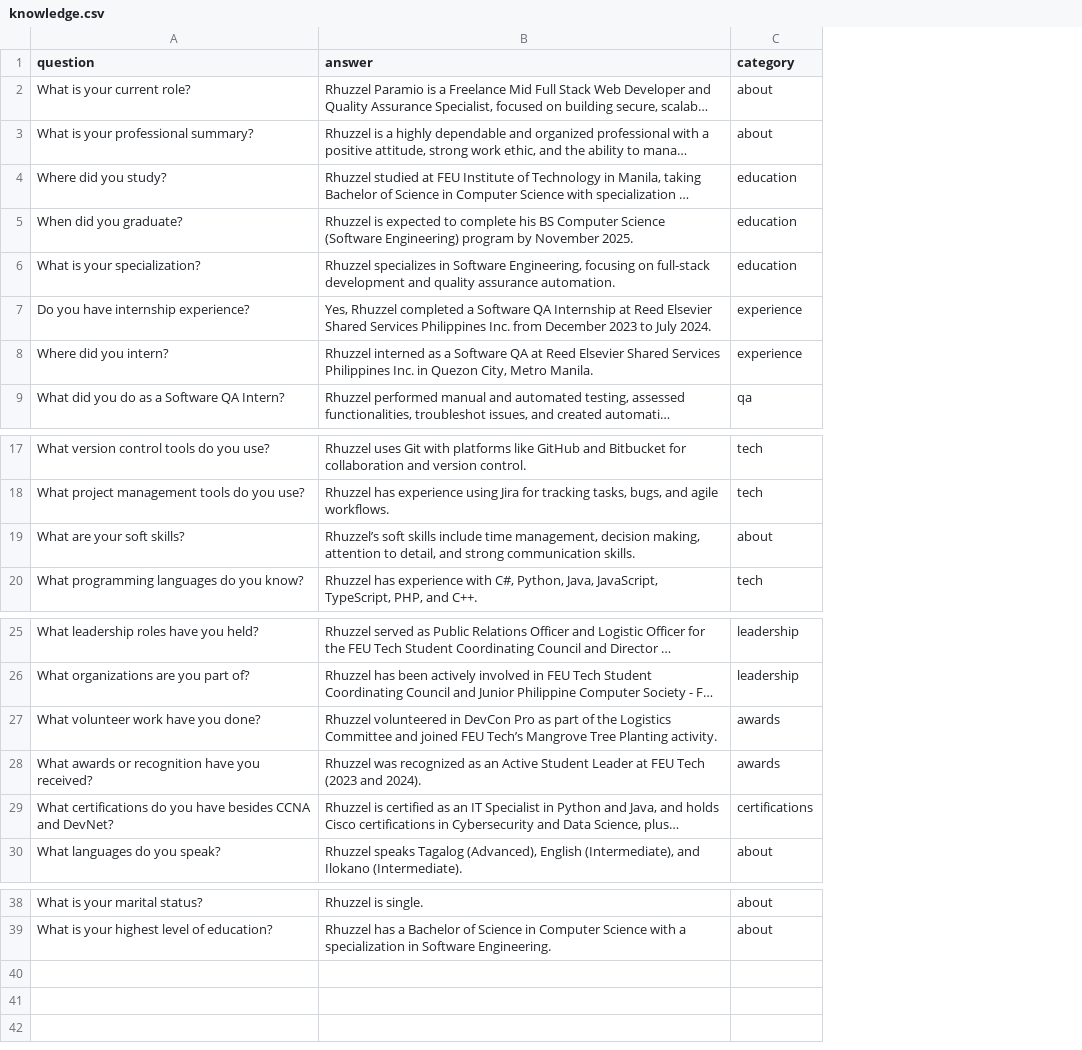
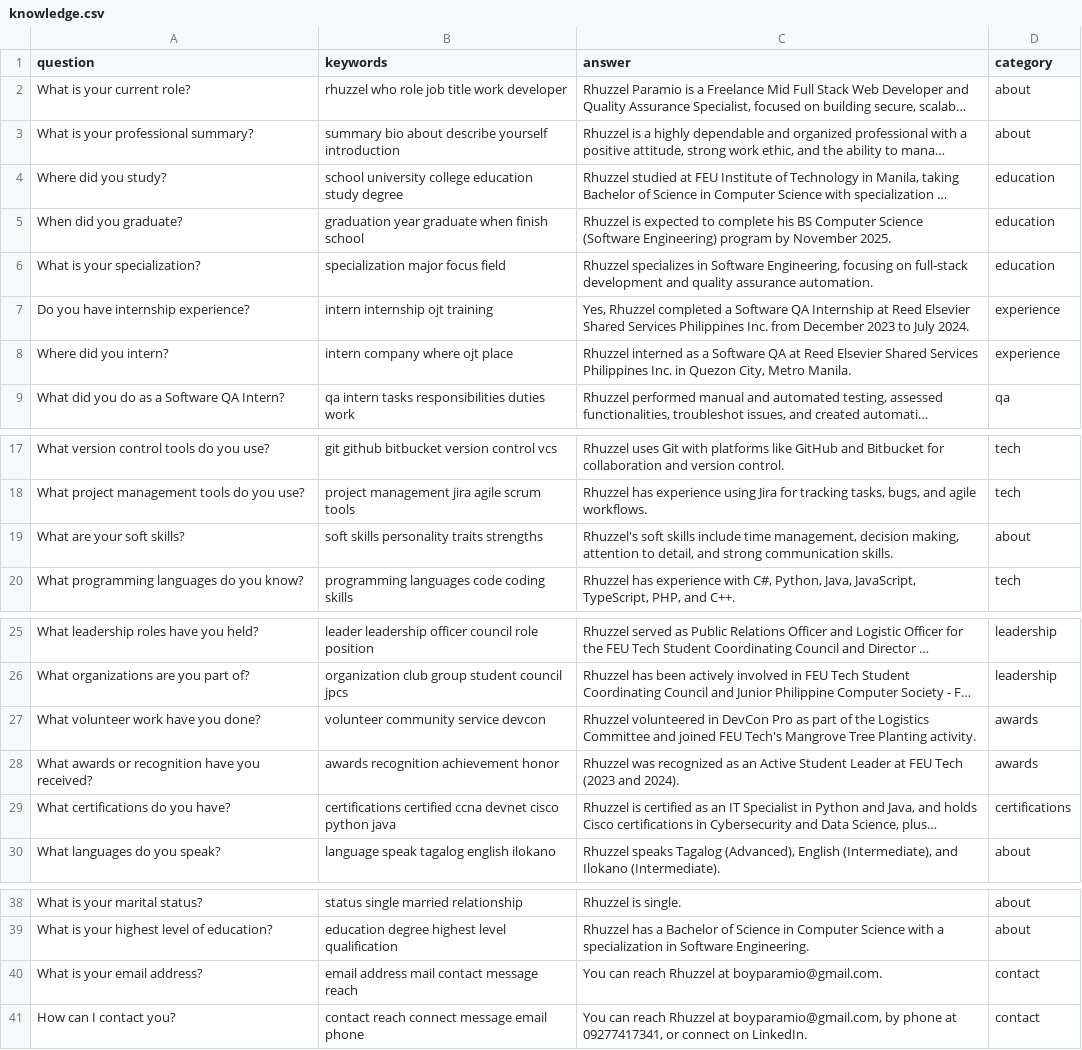
Before and after one commit to CodeDecoder13/Project-Rhuzz-graduated-version, a CSV file: myapp/data/knowledge.csv, drawn as a sheet; only a part is shown, gaps mark what is left out; long unchanged cells end in …; addresses are those after the commit; the diff names each change by its address in the sheet, - before the commit and + after, or states it on an @@ line.

```diff
--- a/myapp/data/knowledge.csv
+++ b/myapp/data/knowledge.csv
+column B (keywords), rows 2-9: rhuzzel who role job title work developer | summary bio about describe yourself introduction | school university college education study degree | graduation year graduate when finish school | specialization major focus field | intern internship ojt training | intern company where ojt place | qa intern tasks responsibilities duties work; rows 17-20: git github bitbucket version control vcs | project management jira agile scrum tools | soft skills personality traits strengths | programming languages code coding skills; rows 25-30: leader leadership officer council role position | organization club group student council jpcs | volunteer community service devcon | awards recognition achievement honor | certifications certified ccna devnet cisco python java | language speak tagalog english ilokano; rows 38-39: status single married relationship | education degree highest level qualification
-C19 (answer): Rhuzzel’s soft skills…
+C19 (answer): Rhuzzel's soft skills…
-C27 (answer): …joined FEU Tech’s Mangrove Tree…
+C27 (answer): …joined FEU Tech's Mangrove Tree…
-A29 (question): What certifications do you have besides CCNA and DevNet?
+A29 (question): What certifications do you have?
+row 40: What is your email address? | email address mail contact message reach | You can reach Rhuzzel at boyparamio@gmail.com. | contact
+row 41: How can I contact you? | contact reach connect message email phone | You can reach Rhuzzel at boyparamio@gmail.com, by phone at 09277417341, or connect on LinkedIn. | contact
```
Also changed, not shown: 8 other files.
